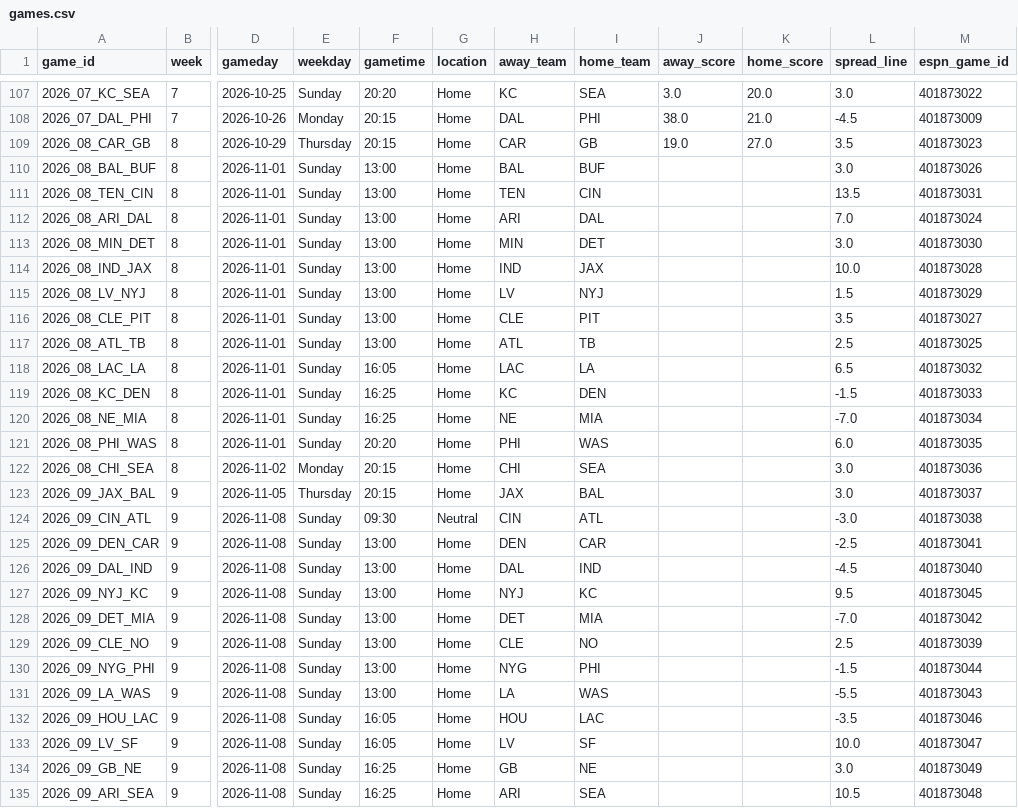
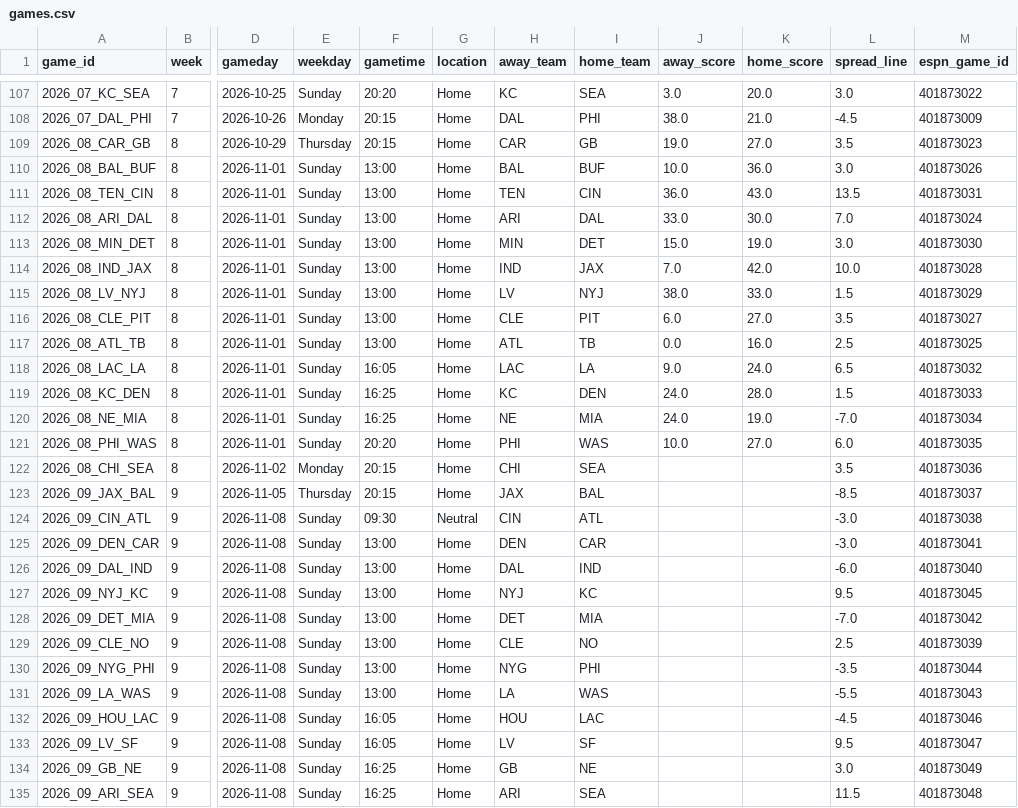
Before and after one commit to jasondchew/nfl-derby-26-27, a CSV file: data/games.csv, drawn as a sheet; only a part is shown, gaps mark what is left out; the diff covers the shown part only; the diff names each change by its address in the sheet, - before the commit and + after, or states it on an @@ line.

```diff
--- a/data/games.csv
+++ b/data/games.csv
-J110 (away_score): (empty)
+J110 (away_score): 10.0
-K110 (home_score): (empty)
+K110 (home_score): 36.0
-J111 (away_score): (empty)
+J111 (away_score): 36.0
-K111 (home_score): (empty)
+K111 (home_score): 43.0
-J112 (away_score): (empty)
+J112 (away_score): 33.0
-K112 (home_score): (empty)
+K112 (home_score): 30.0
-J113 (away_score): (empty)
+J113 (away_score): 15.0
-K113 (home_score): (empty)
+K113 (home_score): 19.0
-J114 (away_score): (empty)
+J114 (away_score): 7.0
-K114 (home_score): (empty)
+K114 (home_score): 42.0
-J115 (away_score): (empty)
+J115 (away_score): 38.0
-K115 (home_score): (empty)
+K115 (home_score): 33.0
-J116 (away_score): (empty)
+J116 (away_score): 6.0
-K116 (home_score): (empty)
+K116 (home_score): 27.0
-J117 (away_score): (empty)
+J117 (away_score): 0.0
-K117 (home_score): (empty)
+K117 (home_score): 16.0
-J118 (away_score): (empty)
+J118 (away_score): 9.0
-K118 (home_score): (empty)
+K118 (home_score): 24.0
-J119:J120 (away_score): (empty)
+J119:J120 (away_score): 24.0
-K119 (home_score): (empty)
+K119 (home_score): 28.0
-L119 (spread_line): -1.5
+L119 (spread_line): 1.5
-K120 (home_score): (empty)
+K120 (home_score): 19.0
-J121 (away_score): (empty)
+J121 (away_score): 10.0
-K121 (home_score): (empty)
+K121 (home_score): 27.0
-L122 (spread_line): 3.0
+L122 (spread_line): 3.5
-L123 (spread_line): 3.0
+L123 (spread_line): -8.5
-L125 (spread_line): -2.5
+L125 (spread_line): -3.0
-L126 (spread_line): -4.5
+L126 (spread_line): -6.0
-L130 (spread_line): -1.5
+L130 (spread_line): -3.5
-L132 (spread_line): -3.5
+L132 (spread_line): -4.5
-L133 (spread_line): 10.0
+L133 (spread_line): 9.5
-L135 (spread_line): 10.5
+L135 (spread_line): 11.5
```
Also changed, not shown: 2 edited cells elsewhere in this file, 1 other file.
